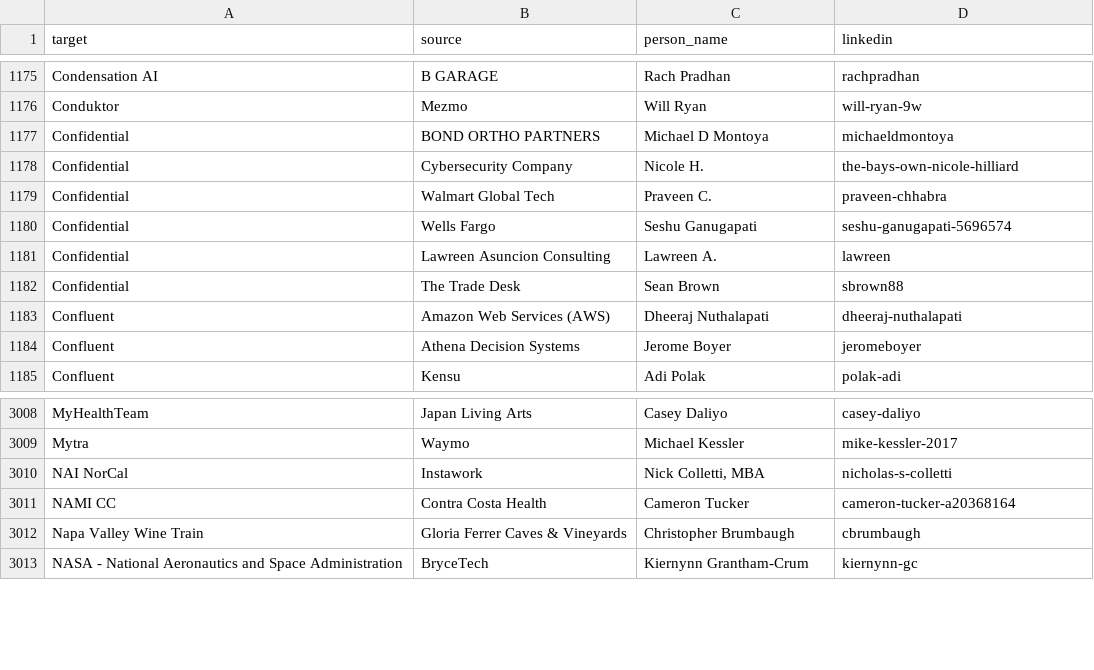
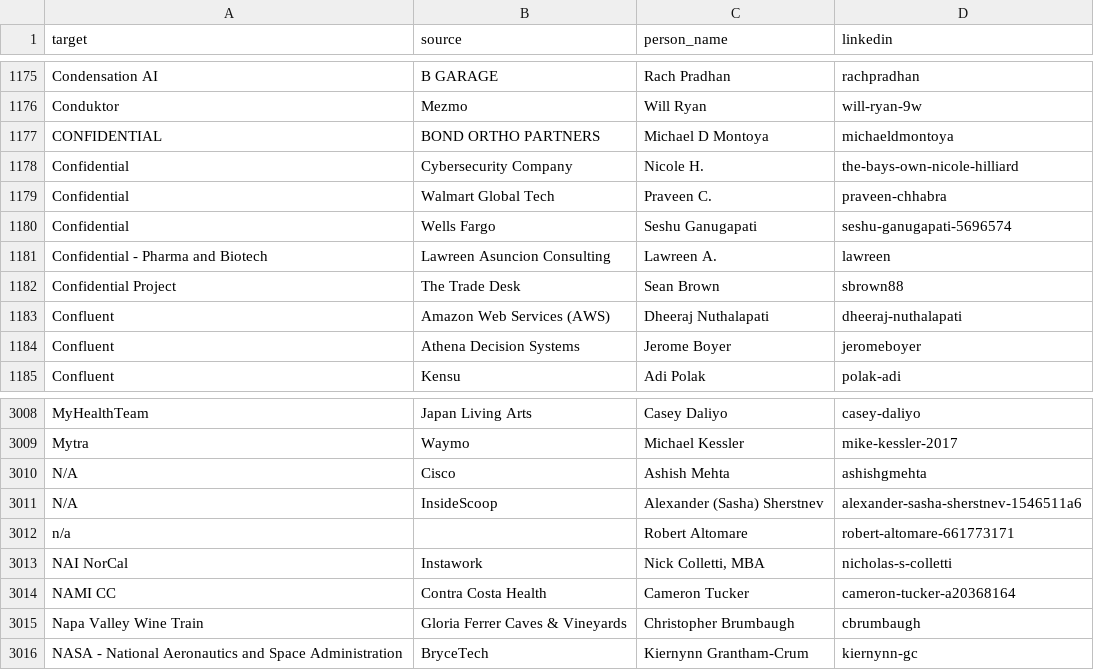
Before and after one commit to rickdavis50/cosmograph-data, a CSV file: sf_jobs.csv, drawn as a sheet; only a part is shown, gaps mark what is left out; the diff names each change by its address in the sheet, - before the commit and + after, or states it on an @@ line.

Commit message:
Update sf_jobs.csv

```diff
--- a/sf_jobs.csv
+++ b/sf_jobs.csv
-A1177 (target): Confidential
+A1177 (target): CONFIDENTIAL
-A1181 (target): Confidential
+A1181 (target): Confidential - Pharma and Biotech
-A1182 (target): Confidential
+A1182 (target): Confidential Project
+row 3010: N/A | Cisco | Ashish Mehta | ashishgmehta
+row 3011: N/A | InsideScoop | Alexander (Sasha) Sherstnev | alexander-sasha-sherstnev-1546511a6
+row 3012: n/a |  | Robert Altomare | robert-altomare-661773171
```
